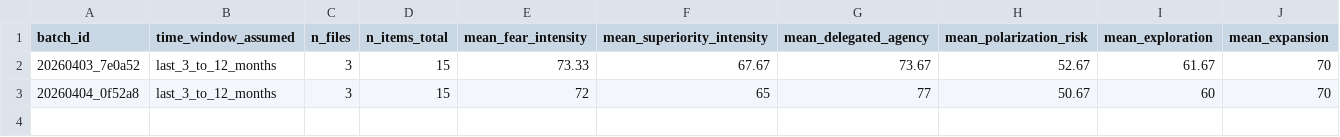
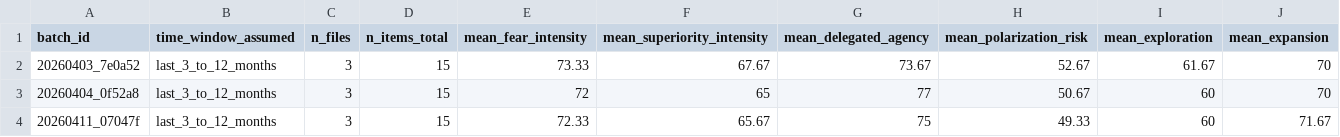
Before and after one commit to ecoin-project/ecoin-public, a CSV file: outputs/master_summary.csv, drawn as a sheet; only a part is shown; rows hold the shown columns only; the diff names each change by its address in the sheet, - before the commit and + after, or states it on an @@ line.

```diff
--- a/outputs/master_summary.csv
+++ b/outputs/master_summary.csv
+row 4: 20260411_07047f | last_3_to_12_months | 3 | 15 | 72.33 | 65.67 | 75 | 49.33 | 60 | 71.67
```
Also changed, not shown: outputs/combined_normalized_trends.csv, 5 other files.
